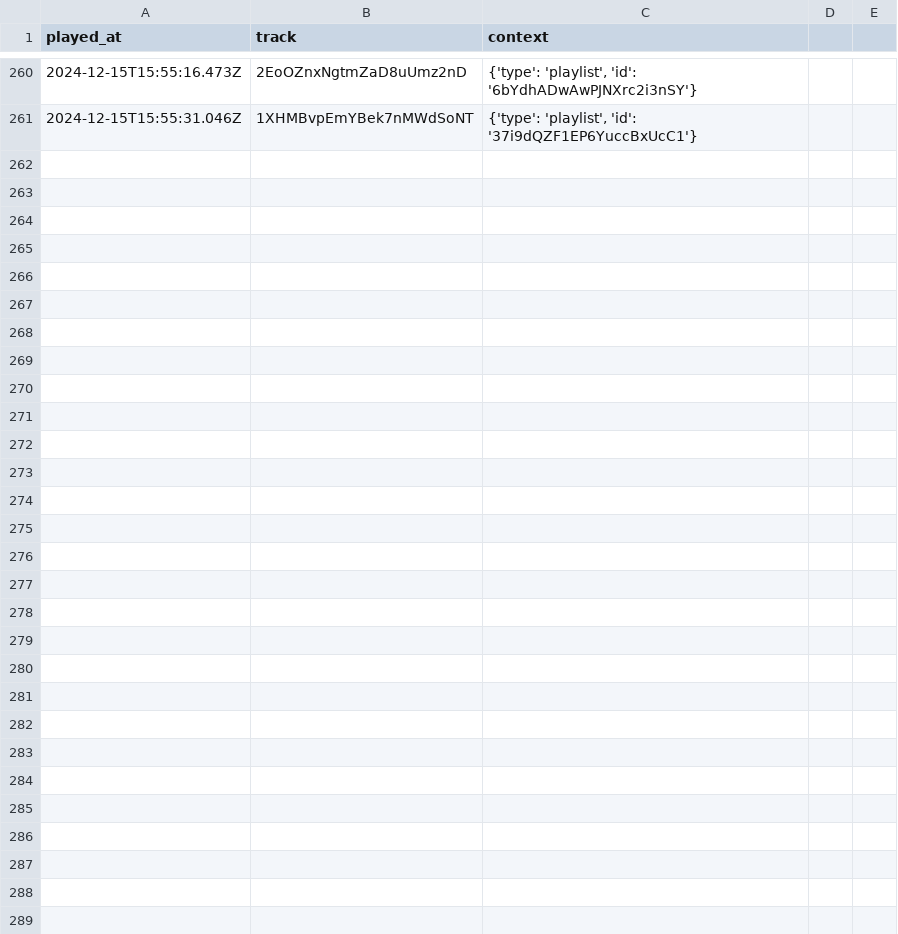
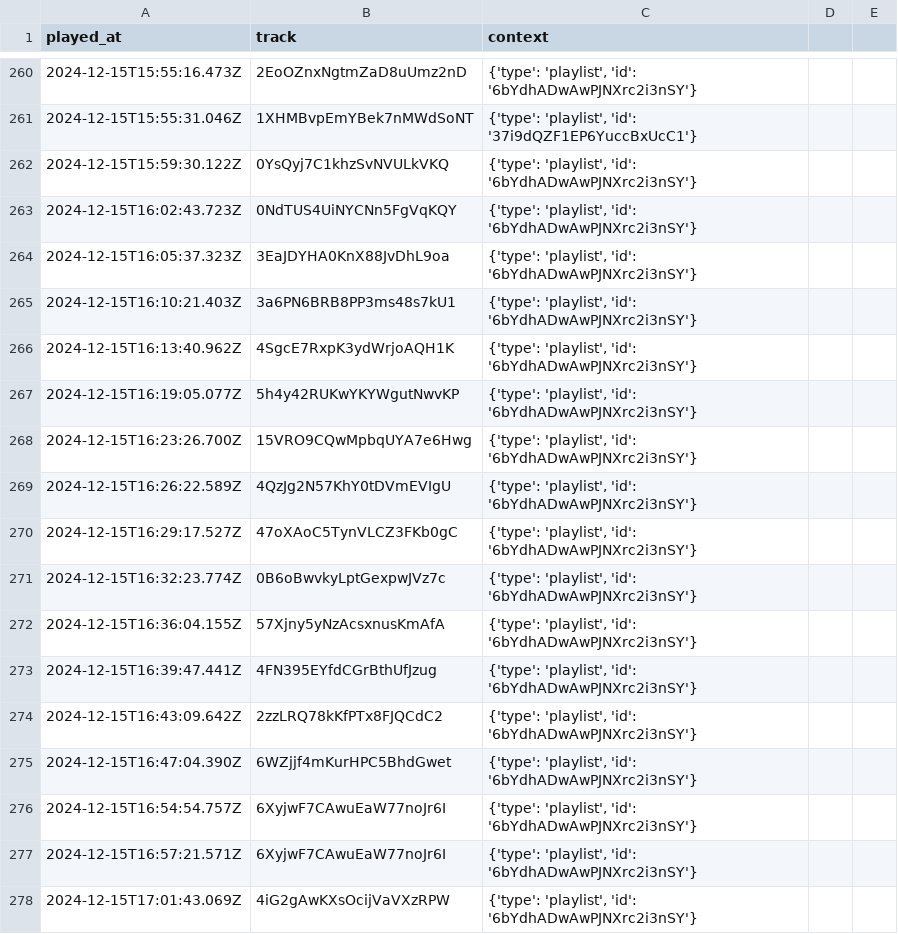
Before and after one commit to iochoa808/SpotifyData, a CSV file: data/recently_played.csv, drawn as a sheet; only a part is shown, gaps mark what is left out; the diff names each change by its address in the sheet, - before the commit and + after, or states it on an @@ line.

```diff
--- a/data/recently_played.csv
+++ b/data/recently_played.csv
+row 262: 2024-12-15T15:59:30.122Z | 0YsQyj7C1khzSvNVULkVKQ | {'type': 'playlist', 'id': '6bYdhADwAwPJNXrc2i3nSY'}
+row 263: 2024-12-15T16:02:43.723Z | 0NdTUS4UiNYCNn5FgVqKQY | {'type': 'playlist', 'id': '6bYdhADwAwPJNXrc2i3nSY'}
+row 264: 2024-12-15T16:05:37.323Z | 3EaJDYHA0KnX88JvDhL9oa | {'type': 'playlist', 'id': '6bYdhADwAwPJNXrc2i3nSY'}
+row 265: 2024-12-15T16:10:21.403Z | 3a6PN6BRB8PP3ms48s7kU1 | {'type': 'playlist', 'id': '6bYdhADwAwPJNXrc2i3nSY'}
+row 266: 2024-12-15T16:13:40.962Z | 4SgcE7RxpK3ydWrjoAQH1K | {'type': 'playlist', 'id': '6bYdhADwAwPJNXrc2i3nSY'}
+row 267: 2024-12-15T16:19:05.077Z | 5h4y42RUKwYKYWgutNwvKP | {'type': 'playlist', 'id': '6bYdhADwAwPJNXrc2i3nSY'}
+row 268: 2024-12-15T16:23:26.700Z | 15VRO9CQwMpbqUYA7e6Hwg | {'type': 'playlist', 'id': '6bYdhADwAwPJNXrc2i3nSY'}
+row 269: 2024-12-15T16:26:22.589Z | 4QzJg2N57KhY0tDVmEVIgU | {'type': 'playlist', 'id': '6bYdhADwAwPJNXrc2i3nSY'}
+row 270: 2024-12-15T16:29:17.527Z | 47oXAoC5TynVLCZ3FKb0gC | {'type': 'playlist', 'id': '6bYdhADwAwPJNXrc2i3nSY'}
+row 271: 2024-12-15T16:32:23.774Z | 0B6oBwvkyLptGexpwJVz7c | {'type': 'playlist', 'id': '6bYdhADwAwPJNXrc2i3nSY'}
+row 272: 2024-12-15T16:36:04.155Z | 57Xjny5yNzAcsxnusKmAfA | {'type': 'playlist', 'id': '6bYdhADwAwPJNXrc2i3nSY'}
+row 273: 2024-12-15T16:39:47.441Z | 4FN395EYfdCGrBthUfJzug | {'type': 'playlist', 'id': '6bYdhADwAwPJNXrc2i3nSY'}
+row 274: 2024-12-15T16:43:09.642Z | 2zzLRQ78kKfPTx8FJQCdC2 | {'type': 'playlist', 'id': '6bYdhADwAwPJNXrc2i3nSY'}
+row 275: 2024-12-15T16:47:04.390Z | 6WZjjf4mKurHPC5BhdGwet | {'type': 'playlist', 'id': '6bYdhADwAwPJNXrc2i3nSY'}
+row 276: 2024-12-15T16:54:54.757Z | 6XyjwF7CAwuEaW77noJr6I | {'type': 'playlist', 'id': '6bYdhADwAwPJNXrc2i3nSY'}
+row 277: 2024-12-15T16:57:21.571Z | 6XyjwF7CAwuEaW77noJr6I | {'type': 'playlist', 'id': '6bYdhADwAwPJNXrc2i3nSY'}
+row 278: 2024-12-15T17:01:43.069Z | 4iG2gAwKXsOcijVaVXzRPW | {'type': 'playlist', 'id': '6bYdhADwAwPJNXrc2i3nSY'}
```
Also changed, not shown: data/albums.csv, data/artists.csv, 1 other file.
